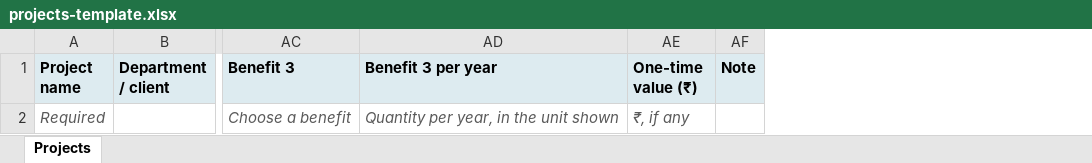
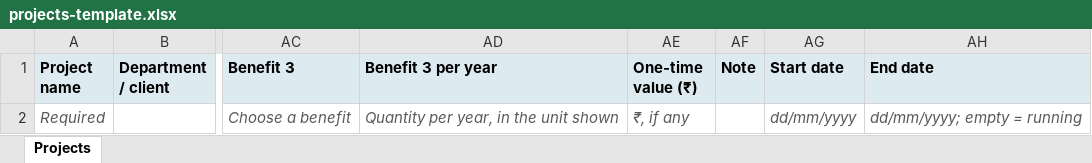
Before and after one commit to shsh2316/CA_PROJ_SW_CostModel, an Excel workbook: SW_CostModel/database/templates/projects-template.xlsx, sheet Projects, drawn as a sheet; only a part is shown, gaps mark what is left out; values as stored, in another font and other column widths than the file's, no borders; the diff names each change by its address in the sheet, - before the commit and + after, or states it on an @@ line.

```diff
--- a/SW_CostModel/database/templates/projects-template.xlsx (sheet Projects)
+++ b/SW_CostModel/database/templates/projects-template.xlsx (sheet Projects)
+column AG (Start date), row 2: dd/mm/yyyy
+column AH (End date), row 2: dd/mm/yyyy; empty = running
```
Also changed, not shown: 25 other files.
